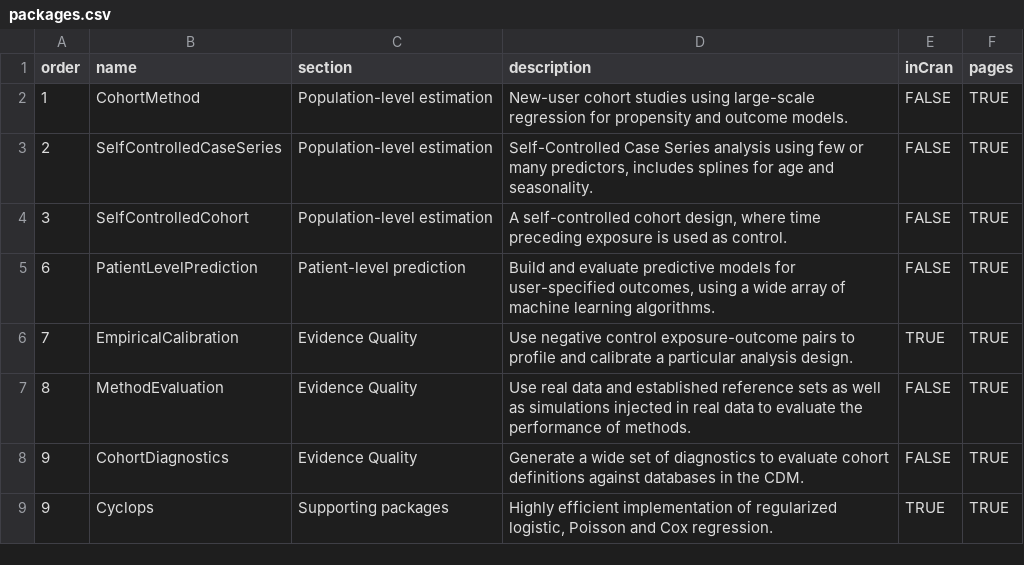
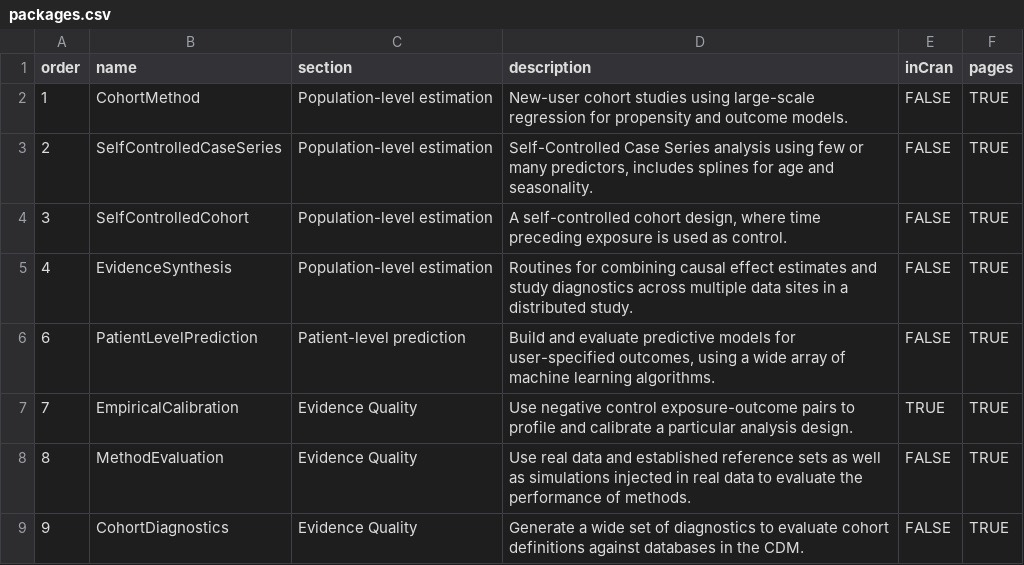
Before and after one commit to OHDSI/Hades, a CSV file: extras/packages.csv, drawn as a sheet; only a part is shown; the shorter side is filled out with more unchanged rows; the diff names each change by its address in the sheet, - before the commit and + after, or states it on an @@ line.

Commit message:
EvidenceSynthesis is back in HADES

```diff
--- a/extras/packages.csv
+++ b/extras/packages.csv
+row 5: 4 | EvidenceSynthesis | Population-level estimation | Routines for combining causal effect estimates and study diagnostics across multiple data sites in a distributed study. | FALSE | TRUE
```
Also changed, not shown: 7 other files.
